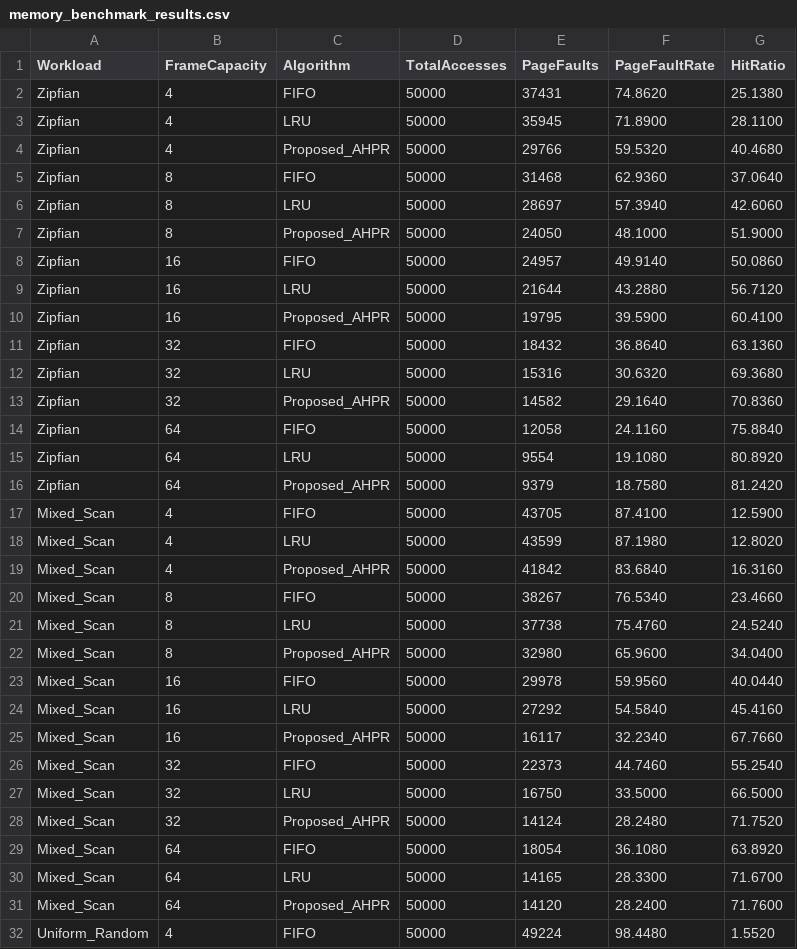
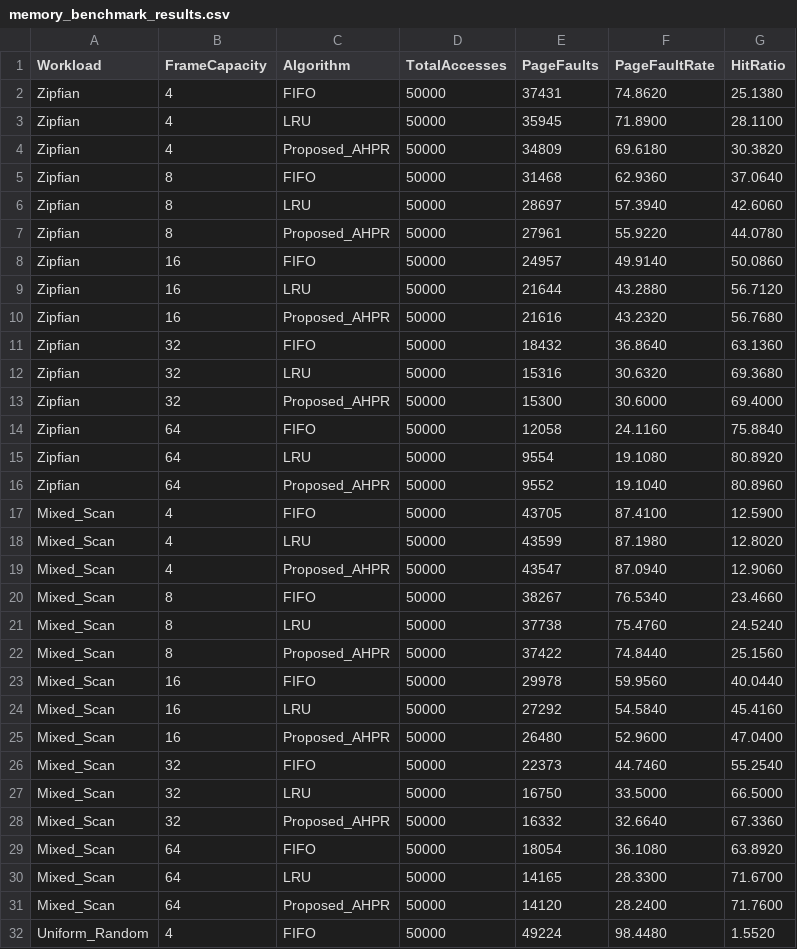
Before and after one commit to srimona/adaptive-hybrid-page-replacement, a CSV file: memory_benchmark_results.csv, drawn as a sheet; only a part is shown; the diff covers the shown part only.

```diff
--- a/memory_benchmark_results.csv
+++ b/memory_benchmark_results.csv
@@ -3,27 +3,27 @@ Zipfian,4,FIFO,50000,37431,74.8620,25.1380
 Zipfian,4,LRU,50000,35945,71.8900,28.1100
-Zipfian,4,Proposed_AHPR,50000,29766,59.5320,40.4680
+Zipfian,4,Proposed_AHPR,50000,34809,69.6180,30.3820
 Zipfian,8,FIFO,50000,31468,62.9360,37.0640
 Zipfian,8,LRU,50000,28697,57.3940,42.6060
-Zipfian,8,Proposed_AHPR,50000,24050,48.1000,51.9000
+Zipfian,8,Proposed_AHPR,50000,27961,55.9220,44.0780
 Zipfian,16,FIFO,50000,24957,49.9140,50.0860
 Zipfian,16,LRU,50000,21644,43.2880,56.7120
-Zipfian,16,Proposed_AHPR,50000,19795,39.5900,60.4100
+Zipfian,16,Proposed_AHPR,50000,21616,43.2320,56.7680
 Zipfian,32,FIFO,50000,18432,36.8640,63.1360
 Zipfian,32,LRU,50000,15316,30.6320,69.3680
-Zipfian,32,Proposed_AHPR,50000,14582,29.1640,70.8360
+Zipfian,32,Proposed_AHPR,50000,15300,30.6000,69.4000
 Zipfian,64,FIFO,50000,12058,24.1160,75.8840
 Zipfian,64,LRU,50000,9554,19.1080,80.8920
-Zipfian,64,Proposed_AHPR,50000,9379,18.7580,81.2420
+Zipfian,64,Proposed_AHPR,50000,9552,19.1040,80.8960
 Mixed_Scan,4,FIFO,50000,43705,87.4100,12.5900
 Mixed_Scan,4,LRU,50000,43599,87.1980,12.8020
-Mixed_Scan,4,Proposed_AHPR,50000,41842,83.6840,16.3160
+Mixed_Scan,4,Proposed_AHPR,50000,43547,87.0940,12.9060
 Mixed_Scan,8,FIFO,50000,38267,76.5340,23.4660
 Mixed_Scan,8,LRU,50000,37738,75.4760,24.5240
-Mixed_Scan,8,Proposed_AHPR,50000,32980,65.9600,34.0400
+Mixed_Scan,8,Proposed_AHPR,50000,37422,74.8440,25.1560
 Mixed_Scan,16,FIFO,50000,29978,59.9560,40.0440
 Mixed_Scan,16,LRU,50000,27292,54.5840,45.4160
-Mixed_Scan,16,Proposed_AHPR,50000,16117,32.2340,67.7660
+Mixed_Scan,16,Proposed_AHPR,50000,26480,52.9600,47.0400
 Mixed_Scan,32,FIFO,50000,22373,44.7460,55.2540
 Mixed_Scan,32,LRU,50000,16750,33.5000,66.5000
-Mixed_Scan,32,Proposed_AHPR,50000,14124,28.2480,71.7520
+Mixed_Scan,32,Proposed_AHPR,50000,16332,32.6640,67.3360
 Mixed_Scan,64,FIFO,50000,18054,36.1080,63.8920
```
Also changed, not shown: 15 edited cells elsewhere in this file, 2 other files.
